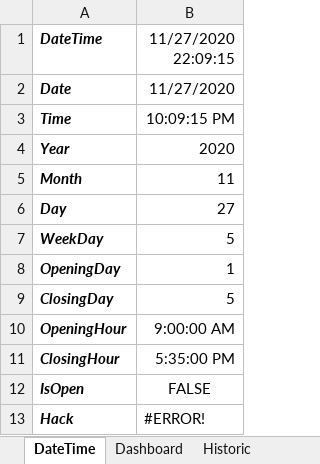
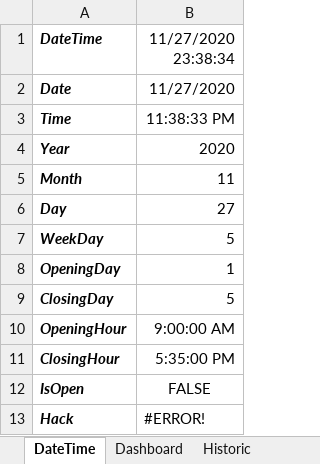
Before and after one commit to flodef/FiMs, an Excel workbook: Data/FiMs Associate.xlsx, sheet DateTime, drawn as a sheet; values as stored, in another font and other column widths than the file's, no borders; charts and pictures not drawn; the diff names each change by its address in the sheet, - before the commit and + after, or states it on an @@ line.

```diff
--- a/Data/FiMs Associate.xlsx (sheet DateTime)
+++ b/Data/FiMs Associate.xlsx (sheet DateTime)
-B1: 11/27/2020 22:09:15
+B1: 11/27/2020 23:38:34
-B3 (11/27/2020 23:38:34): 10:09:15 PM
+B3 (11/27/2020 23:38:34): 11:38:33 PM
```
Also changed, not shown: sheet Associate, sheet Translation, sheet AssociateHistoric, sheet Dashboard, formulas that keep their value.
